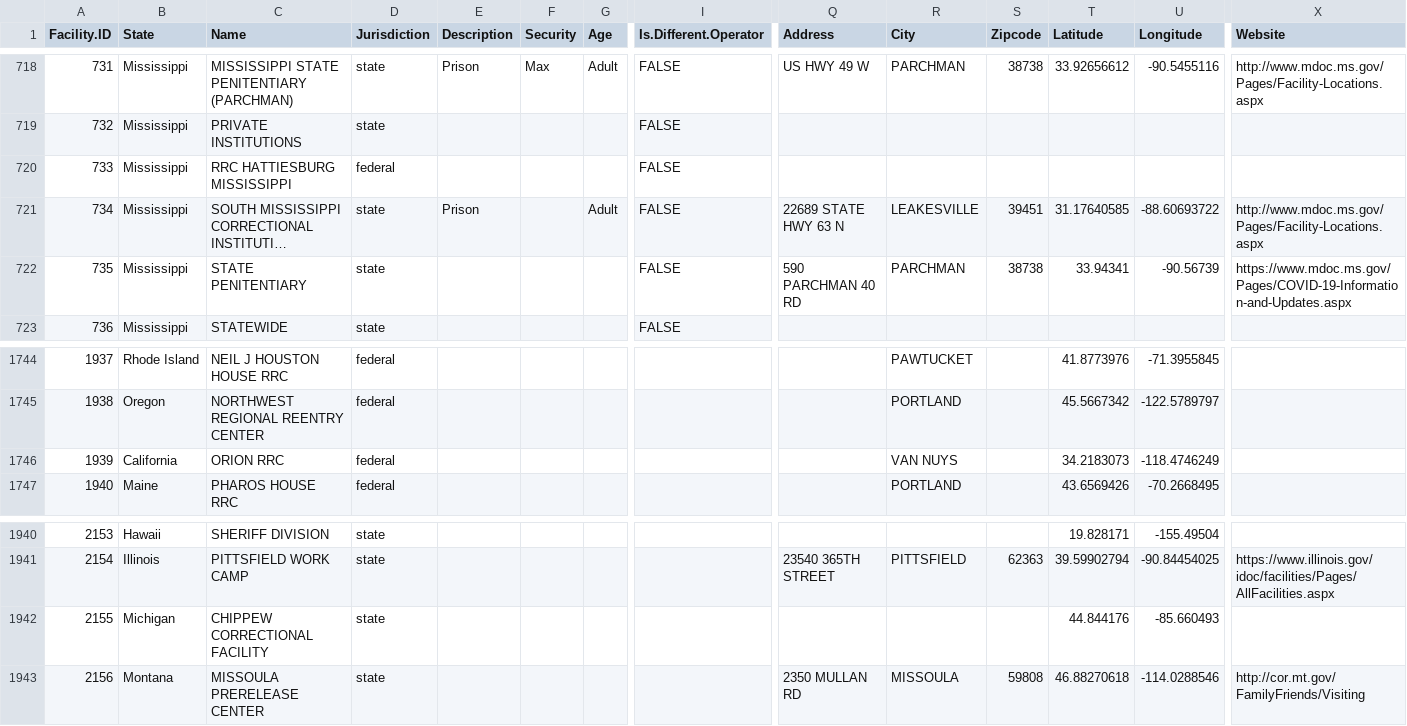
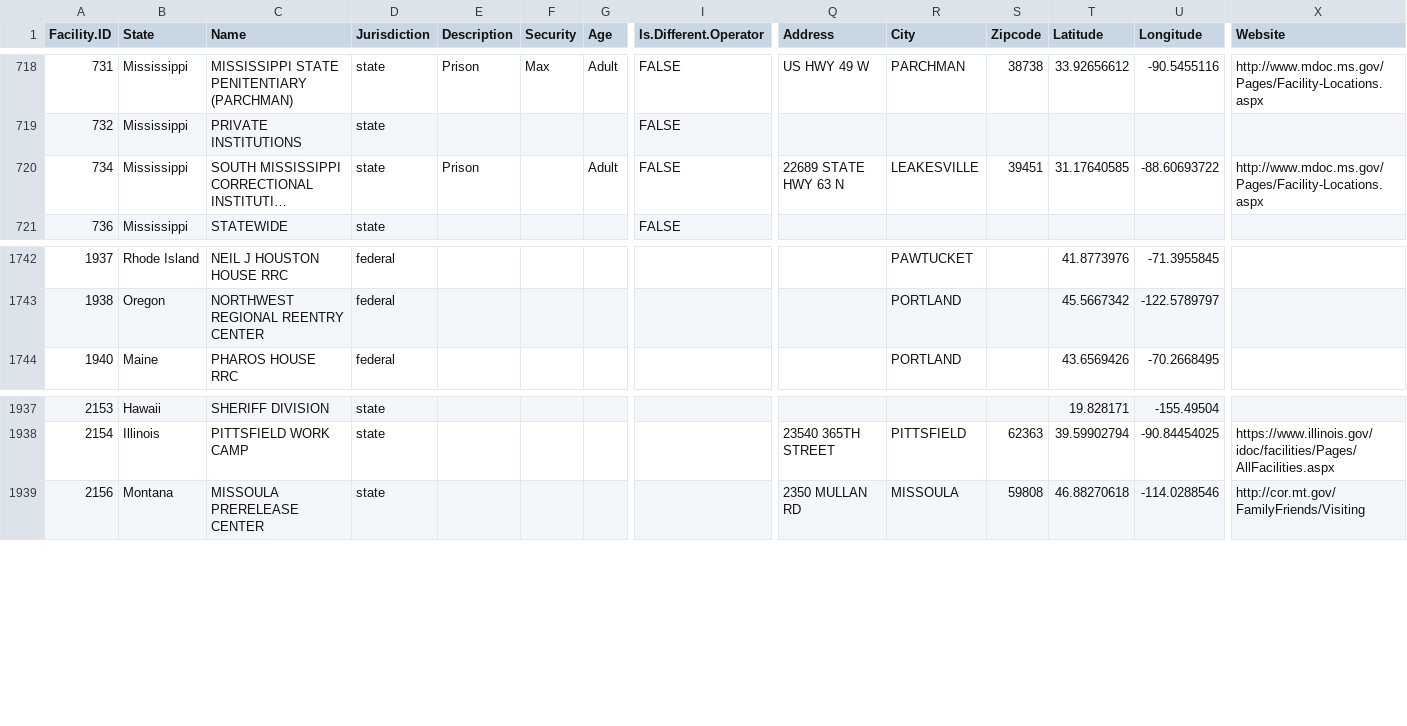
Before and after one commit to uclalawcovid19behindbars/facility_data, a CSV file: data/fac_data.csv, drawn as a sheet; only a part is shown, gaps mark what is left out; long unchanged cells end in …; rows hold the shown columns only; the diff names each change by its address in the sheet, - before the commit and + after, or states it on an @@ line.

```diff
--- a/data/fac_data.csv
+++ b/data/fac_data.csv
-row 720: 733 | Mississippi | RRC HATTIESBURG MISSISSIPPI | federal |  |  |  | FALSE
-row 722: 735 | Mississippi | STATE PENITENTIARY | state |  |  |  | FALSE | 590 PARCHMAN 40 RD | PARCHMAN | 38738 | 33.94341 | -90.56739 | https://www.mdoc.ms.gov/Pages/COVID-19-Information-and-Updates.aspx
-row 1746: 1939 | California | ORION RRC | federal |  |  |  |  |  | VAN NUYS |  | 34.2183073 | -118.4746249
-row 1942: 2155 | Michigan | CHIPPEW CORRECTIONAL FACILITY | state |  |  |  |  |  |  |  | 44.844176 | -85.660493
```
Also changed, not shown: data/fac_spellings.csv, 1 other file.
